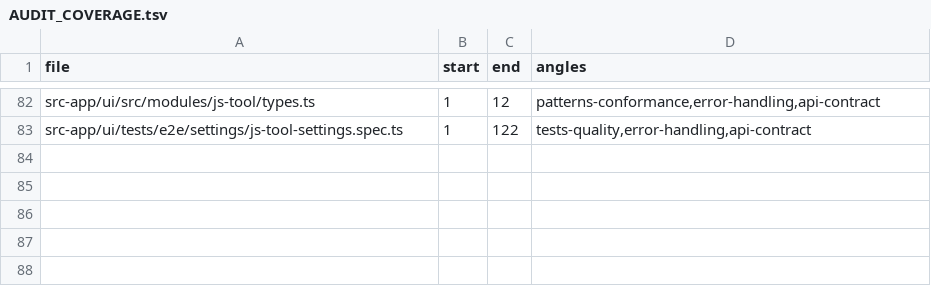
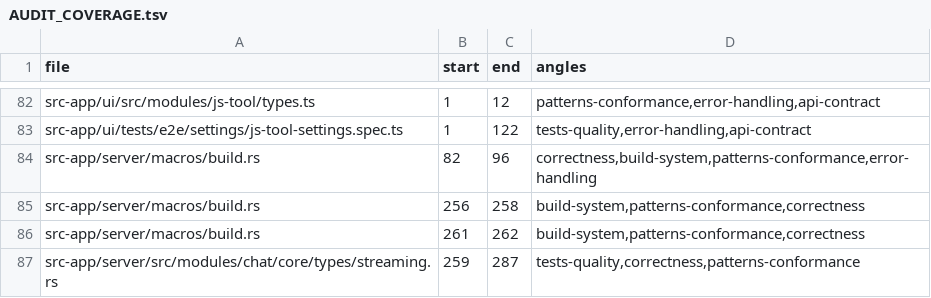
Before and after one commit to ziee-ai/ziee, a TSV file: .lifecycle/js-tool-scripting/AUDIT_COVERAGE.tsv, drawn as a sheet; only a part is shown, gaps mark what is left out; the diff names each change by its address in the sheet, - before the commit and + after, or states it on an @@ line.

Commit message:
js-tool-scripting: cover the macros clean-build fix hunks in the audit ledger

```diff
--- a/.lifecycle/js-tool-scripting/AUDIT_COVERAGE.tsv
+++ b/.lifecycle/js-tool-scripting/AUDIT_COVERAGE.tsv
+row 84: src-app/server/macros/build.rs | 82 | 96 | correctness,build-system,patterns-conformance,error-handling
+row 85: src-app/server/macros/build.rs | 256 | 258 | build-system,patterns-conformance,correctness
+row 86: src-app/server/macros/build.rs | 261 | 262 | build-system,patterns-conformance,correctness
+row 87: src-app/server/src/modules/chat/core/types/streaming.rs | 259 | 287 | tests-quality,correctness,patterns-conformance
```
Also changed, not shown: 1 other file.
